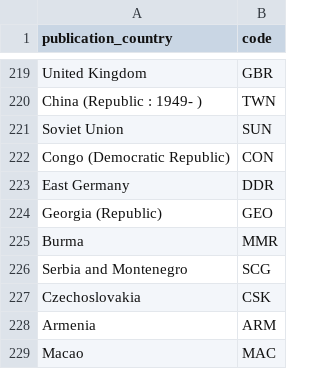
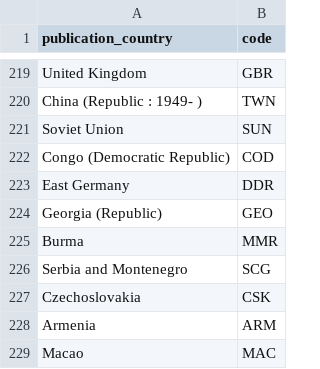
Before and after one commit to dkudeki/HT-Bookworm-Dash, a CSV file: data/country_codes.csv, drawn as a sheet; only a part is shown, gaps mark what is left out.

Commit message:
Dem Rep of the Congo had the wrong code

```diff
--- a/data/country_codes.csv
+++ b/data/country_codes.csv
@@ -221,3 +221,3 @@ China (Republic : 1949- ),TWN
 Soviet Union,SUN
-Congo (Democratic Republic),CON
+Congo (Democratic Republic),COD
 East Germany,DDR
```
